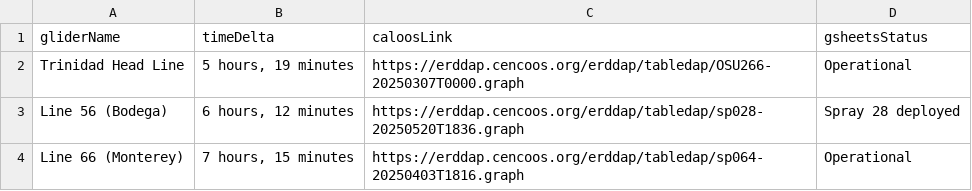
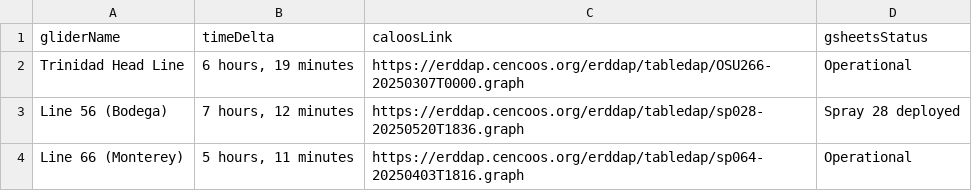
Before and after one commit to CeNCOOS/CeNCOOS_Operations_Tracking, a CSV file: csv_output/glider_timedelta.csv, drawn as a sheet.

```diff
--- a/csv_output/glider_timedelta.csv
+++ b/csv_output/glider_timedelta.csv
@@ -1,4 +1,4 @@
 gliderName,timeDelta,caloosLink,gsheetsStatus
-Trinidad Head Line,"5 hours, 19 minutes",https://erddap.cencoos.org/erddap/tabledap/OSU266-20250307T0000.graph,Operational
-Line 56 (Bodega),"6 hours, 12 minutes",https://erddap.cencoos.org/erddap/tabledap/sp028-20250520T1836.graph,Spray 28 deployed
-Line 66 (Monterey),"7 hours, 15 minutes",https://erddap.cencoos.org/erddap/tabledap/sp064-20250403T1816.graph,Operational
+Trinidad Head Line,"6 hours, 19 minutes",https://erddap.cencoos.org/erddap/tabledap/OSU266-20250307T0000.graph,Operational
+Line 56 (Bodega),"7 hours, 12 minutes",https://erddap.cencoos.org/erddap/tabledap/sp028-20250520T1836.graph,Spray 28 deployed
+Line 66 (Monterey),"5 hours, 11 minutes",https://erddap.cencoos.org/erddap/tabledap/sp064-20250403T1816.graph,Operational
```
Also changed, not shown: csv_output/ndbc_timedelta.csv, 2 other files.
